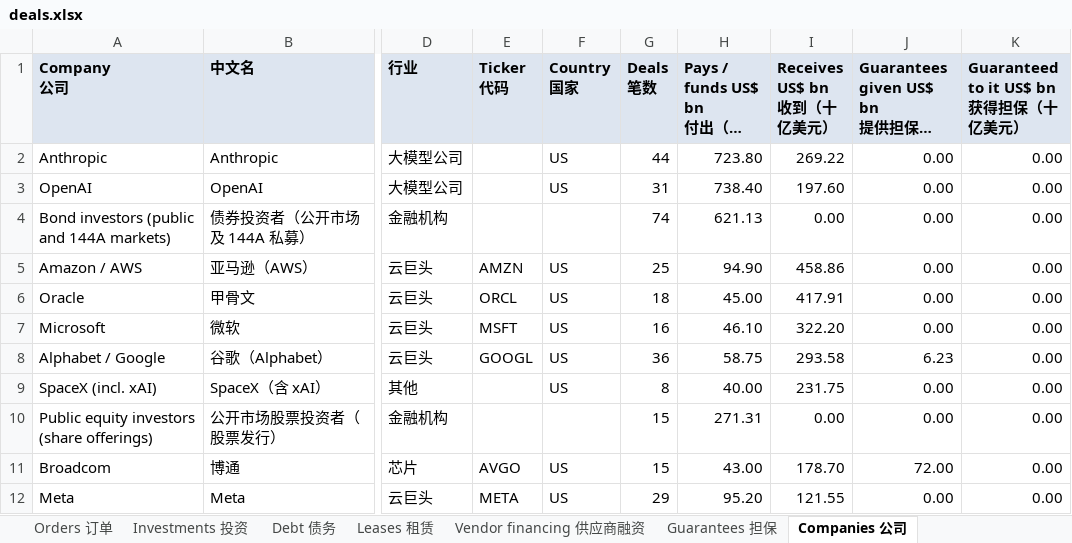
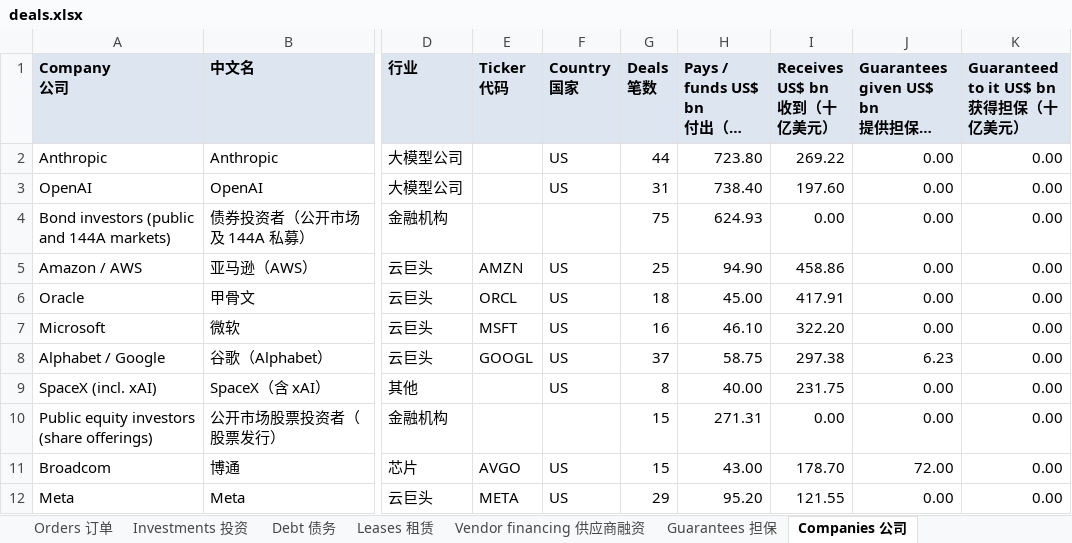
Before and after one commit to heyneww/GL-AI-live, an Excel workbook: data/v1/deals.xlsx, sheet Companies 公司, drawn as a sheet; only a part is shown, gaps mark what is left out; long unchanged cells end in …; values as stored, in another font and other column widths than the file's, no borders; the diff names each change by its address in the sheet, - before the commit and + after, or states it on an @@ line.

```diff
--- a/data/v1/deals.xlsx (sheet Companies 公司)
+++ b/data/v1/deals.xlsx (sheet Companies 公司)
-G4 (Deals 笔数): 74
+G4 (Deals 笔数): 75
-H4 (Pays / funds US$ bn 付出（十亿美元）): 621.13
+H4 (Pays / funds US$ bn 付出（十亿美元）): 624.93
-G8 (Deals 笔数): 36
+G8 (Deals 笔数): 37
-I8 (Receives US$ bn 收到（十亿美元）): 293.58
+I8 (Receives US$ bn 收到（十亿美元）): 297.38
```
Also changed, not shown: sheet Debt 债务, sheet All deals 全部交易, sheet Summary 摘要, 13 other files.
